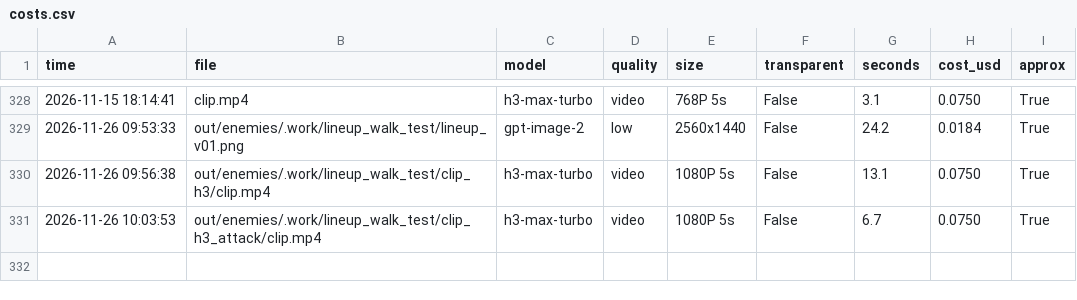
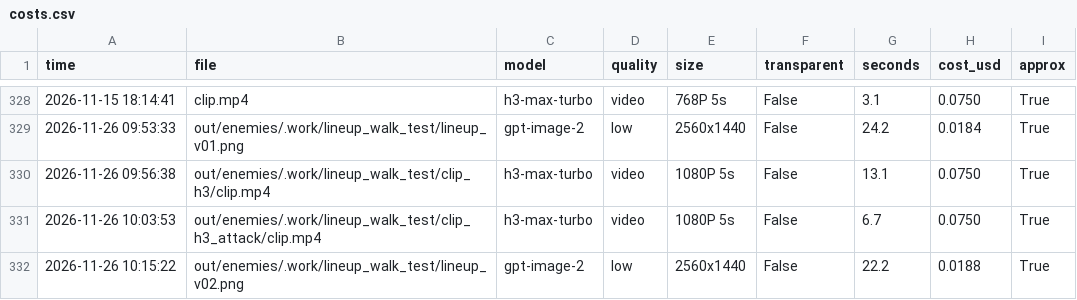
Before and after one commit to vinhtran6686/fal-lab, a CSV file: out/costs.csv, drawn as a sheet; only a part is shown, gaps mark what is left out.

```diff
--- a/out/costs.csv
+++ b/out/costs.csv
@@ -331 +331,2 @@ time,file,model,quality,size,transparent,seconds,cost_usd,approx
 2026-11-26 10:03:53,out/enemies/.work/lineup_walk_test/clip_h3_attack/clip.mp4,h3-max-turbo,video,1080P 5s,False,6.7,0.0750,True
+2026-11-26 10:15:22,out/enemies/.work/lineup_walk_test/lineup_v02.png,gpt-image-2,low,2560x1440,False,22.2,0.0188,True
```
